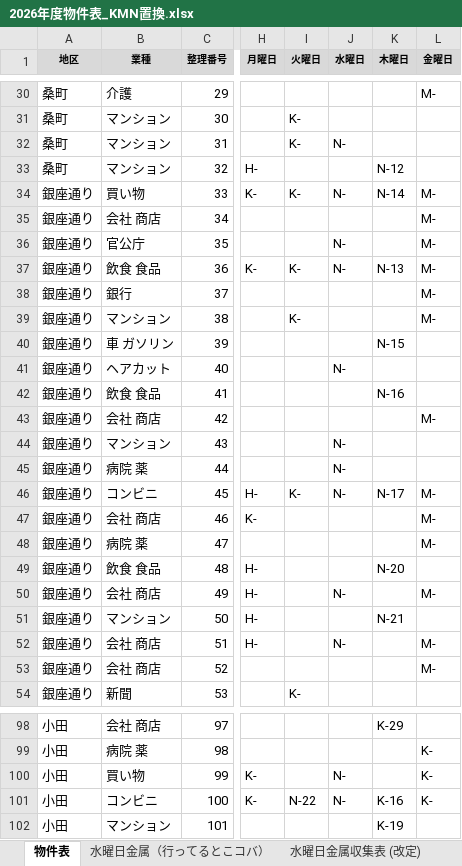
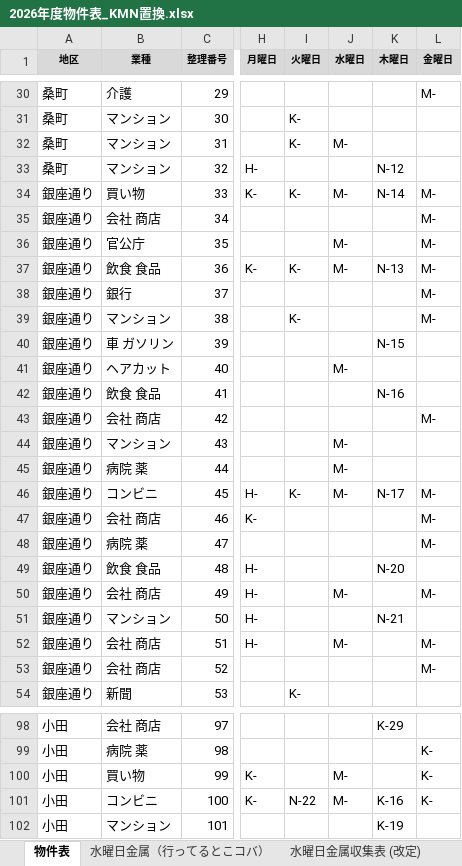
Before and after one commit to congfing/uenoseisou2.3, an Excel workbook: 2026年度物件表_KMN置換.xlsx, sheet 物件表, drawn as a sheet; only a part is shown, gaps mark what is left out; values as stored, in another font and other column widths than the file's, no borders; the diff covers the shown part only; the diff names each change by its address in the sheet, - before the commit and + after, or states it on an @@ line.

```diff
--- a/2026年度物件表_KMN置換.xlsx (sheet 物件表)
+++ b/2026年度物件表_KMN置換.xlsx (sheet 物件表)
-J32 (水曜日): N-
+J32 (水曜日): M-
-J34 (水曜日): N-
+J34 (水曜日): M-
-J36:J37 (水曜日): N-
+J36:J37 (水曜日): M-
-J41 (水曜日): N-
+J41 (水曜日): M-
-J44:J46 (水曜日): N-
+J44:J46 (水曜日): M-
-J50 (水曜日): N-
+J50 (水曜日): M-
-J52 (水曜日): N-
+J52 (水曜日): M-
-J100:J101 (水曜日): N-
+J100:J101 (水曜日): M-
```
Also changed, not shown: 47 edited cells elsewhere in this sheet.
